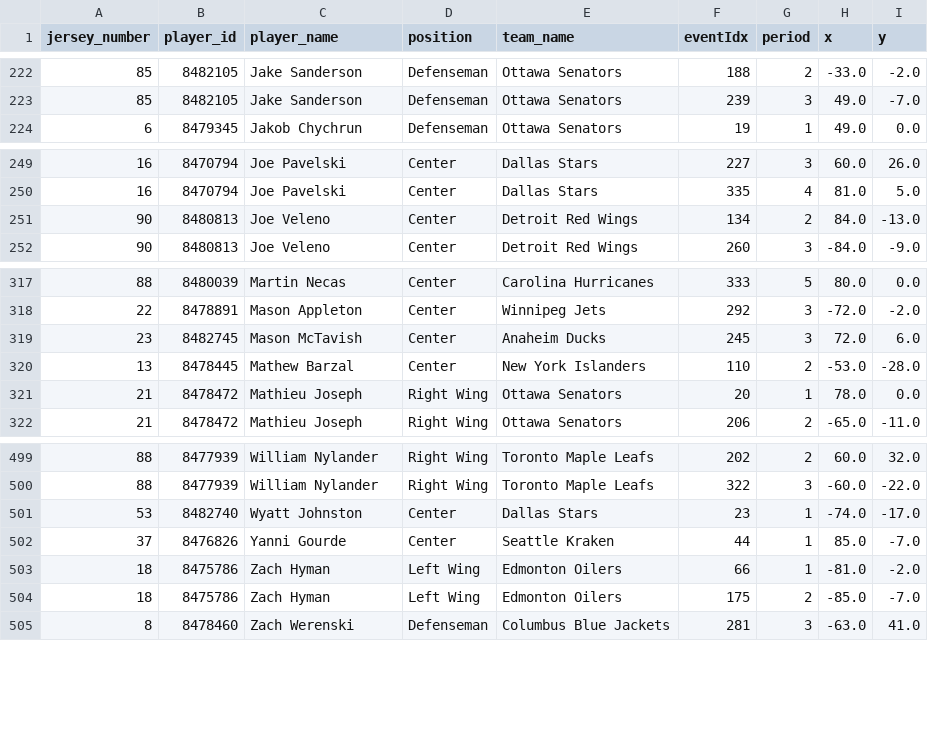
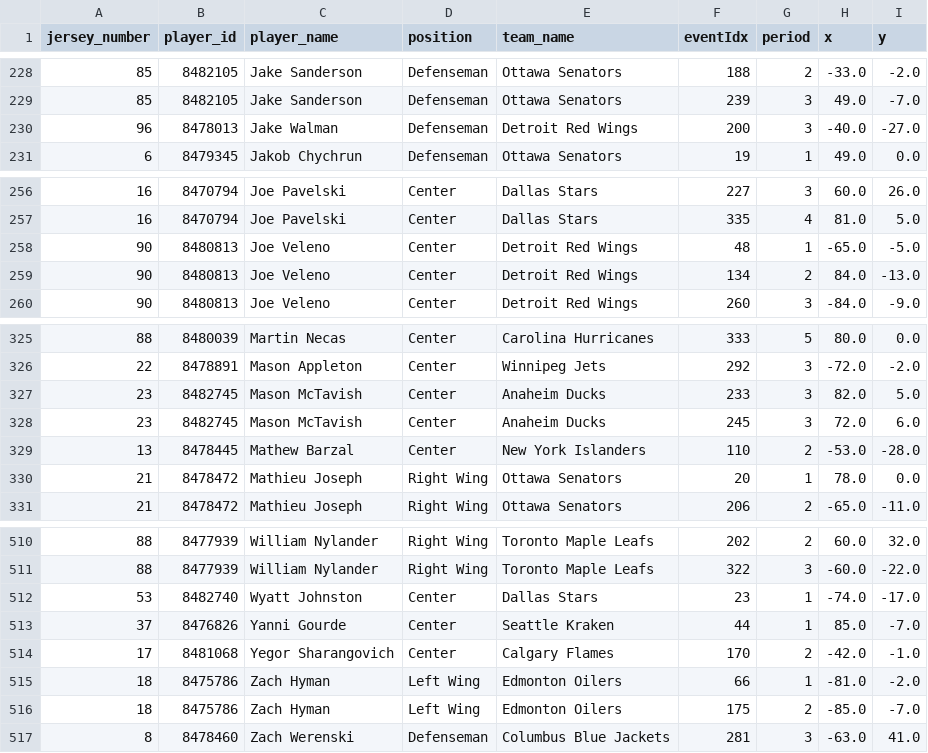
Before and after one commit to kjchrz03/hockey-streamlit, a CSV file: data/goal_locations.csv, drawn as a sheet; only a part is shown, gaps mark what is left out; the diff covers the shown part only; the diff names each change by its address in the sheet, - before the commit and + after, or states it on an @@ line.

```diff
--- a/data/goal_locations.csv
+++ b/data/goal_locations.csv
+row 230: 96 | 8478013 | Jake Walman | Defenseman | Detroit Red Wings | 200 | 3 | -40.0 | -27.0
+row 258: 90 | 8480813 | Joe Veleno | Center | Detroit Red Wings | 48 | 1 | -65.0 | -5.0
+row 327: 23 | 8482745 | Mason McTavish | Center | Anaheim Ducks | 233 | 3 | 82.0 | 5.0
+row 514: 17 | 8481068 | Yegor Sharangovich | Center | Calgary Flames | 170 | 2 | -42.0 | -1.0
```
Also changed, not shown: 8 added rows elsewhere in this file, data/goal_counts.csv, 2 other files.
